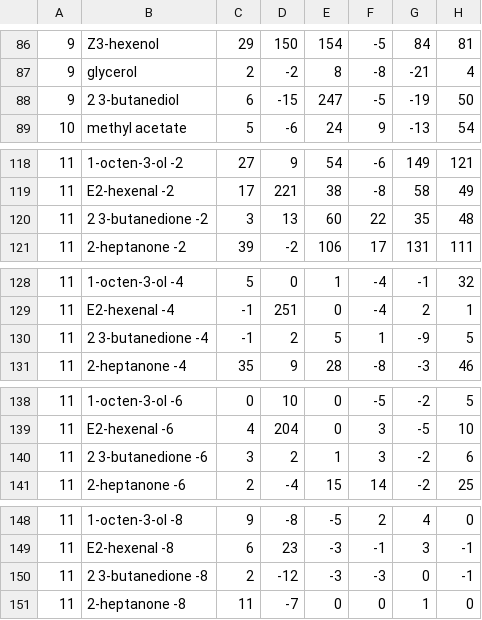
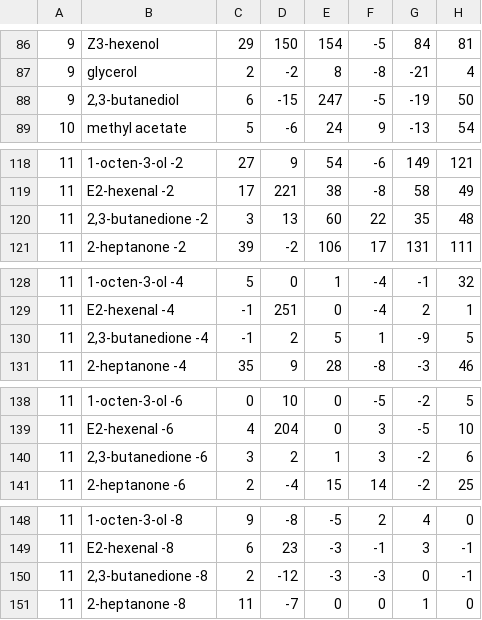
Before and after one commit to tom-f-oconnell/drosolf, a CSV file: data/hc_data.csv, drawn as a sheet; only a part is shown, gaps mark what is left out; the diff covers the shown part only; the diff names each change by its address in the sheet, - before the commit and + after, or states it on an @@ line.

```diff
--- a/data/hc_data.csv
+++ b/data/hc_data.csv
-B88: 2 3-butanediol
+B88: 2,3-butanediol
-B120: 2 3-butanedione -2
+B120: 2,3-butanedione -2
-B130: 2 3-butanedione -4
+B130: 2,3-butanedione -4
-B140: 2 3-butanedione -6
+B140: 2,3-butanedione -6
-B150: 2 3-butanedione -8
+B150: 2,3-butanedione -8
```
Also changed, not shown: 1 added row, 1 removed row and 10 edited cells elsewhere in this file, drosolf/Hallem_Carlson_2006.csv, 3 other files.
